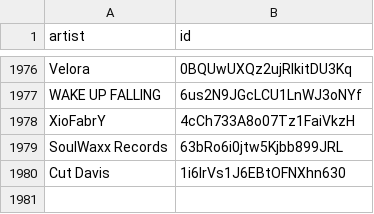
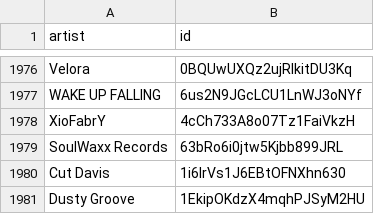
Before and after one commit to BenediktBahl/spotify-ai-blocker, a CSV file: SpotifyAiArtists.csv, drawn as a sheet; only a part is shown, gaps mark what is left out; the diff names each change by its address in the sheet, - before the commit and + after, or states it on an @@ line.

Commit message:
Add AI artist: 'Dusty Groove' (ID: 1EkipOKdzX4mqhPJSyM2HU) fixes #82 [skip ci]

```diff
--- a/SpotifyAiArtists.csv
+++ b/SpotifyAiArtists.csv
+row 1981: Dusty Groove | 1EkipOKdzX4mqhPJSyM2HU
```
